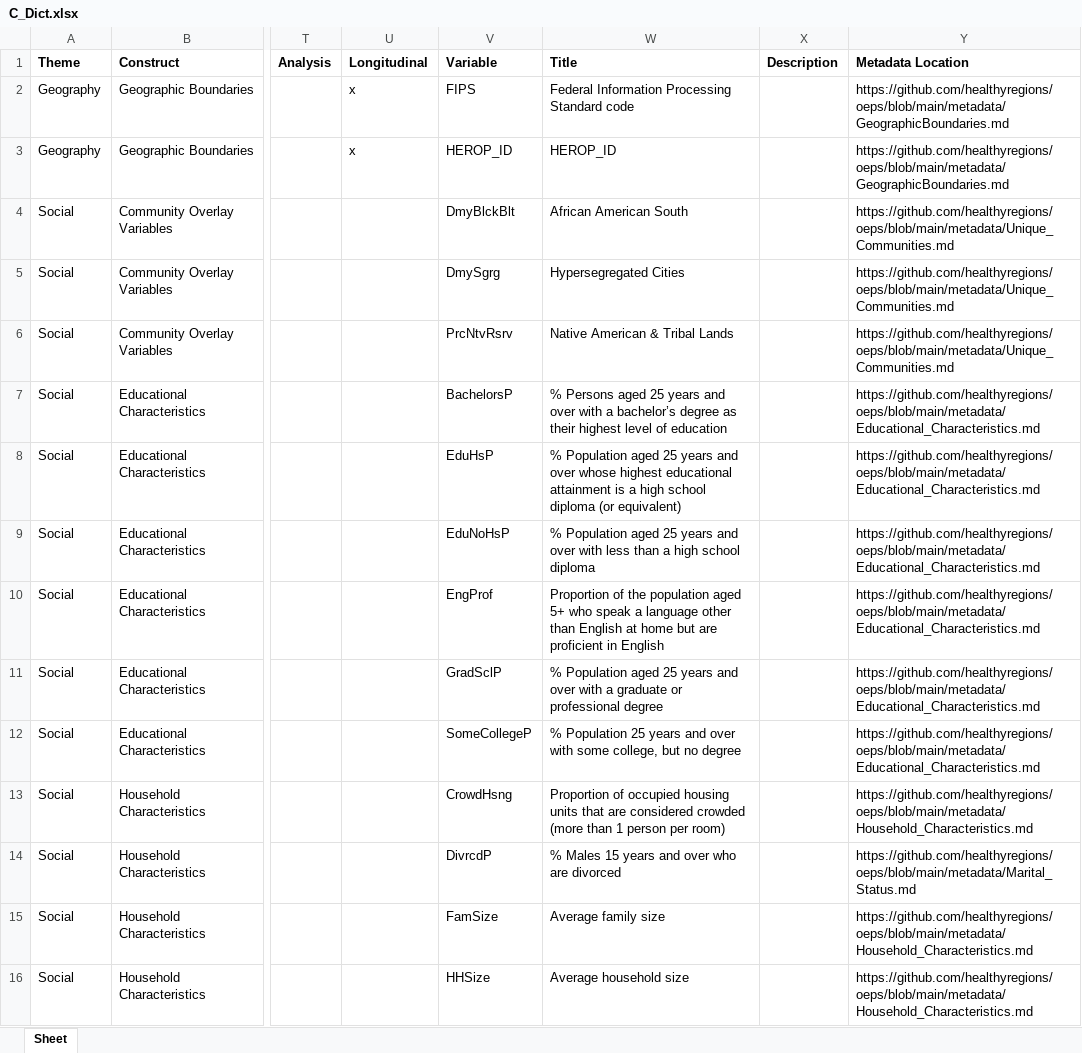
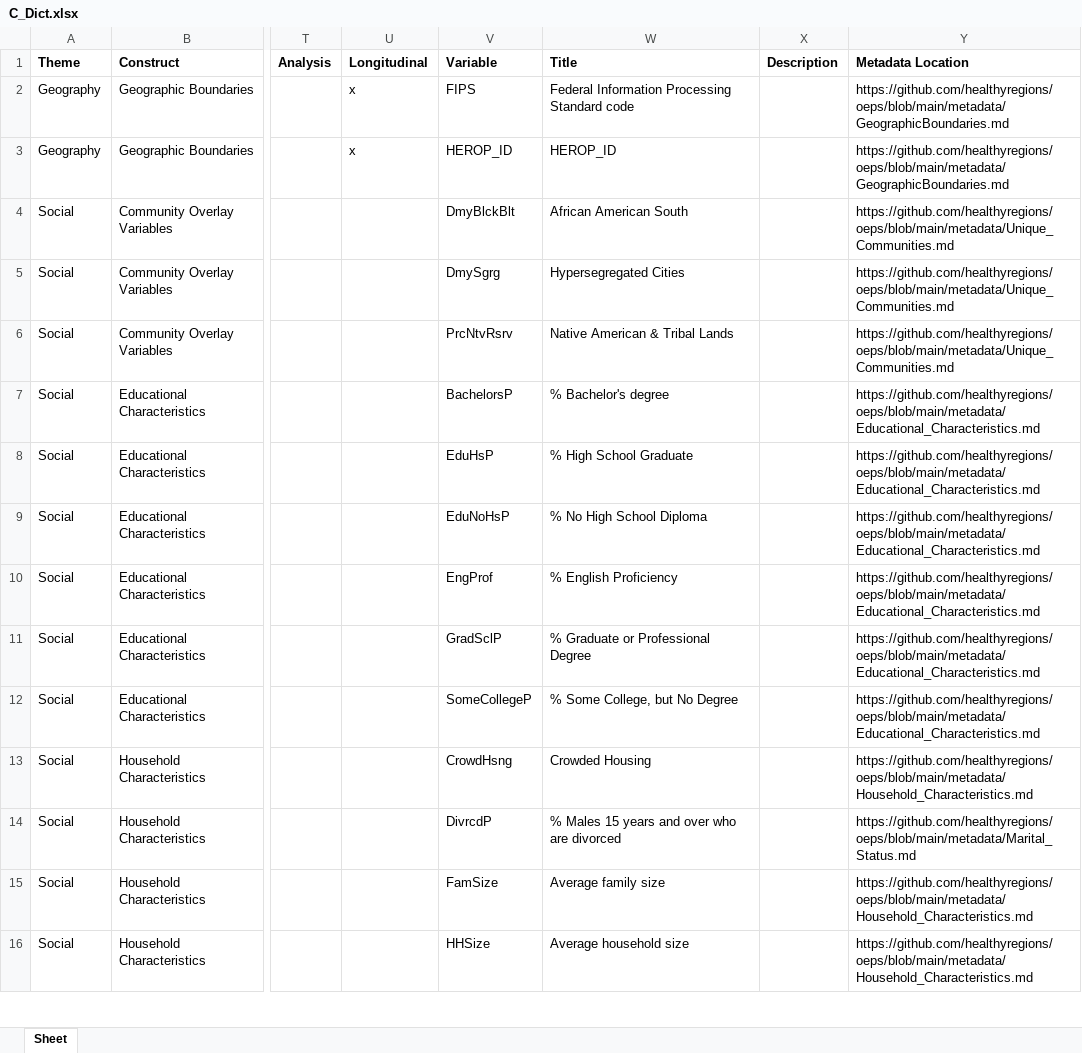
Before and after one commit to healthyregions/oeps, an Excel workbook: docs/src/reference/data-dictionaries/C_Dict.xlsx, sheet Sheet, drawn as a sheet; only a part is shown, gaps mark what is left out; values as stored, in another font and other column widths than the file's, no borders; the diff names each change by its address in the sheet, - before the commit and + after, or states it on an @@ line.

```diff
--- a/docs/src/reference/data-dictionaries/C_Dict.xlsx (sheet Sheet)
+++ b/docs/src/reference/data-dictionaries/C_Dict.xlsx (sheet Sheet)
-W7: % Persons aged 25 years and over with a bachelor’s degree as their highest level of education
+W7: % Bachelor's degree
-W8: % Population aged 25 years and over whose highest educational attainment is a high school diploma (or equivalent)
+W8: % High School Graduate
-W9: % Population aged 25 years and over with less than a high school diploma
+W9: % No High School Diploma
-W10: Proportion of the population aged 5+ who speak a language other than English at home but are proficient in English
+W10: % English Proficiency
-W11: % Population aged 25 years and over with a graduate or professional degree
+W11: % Graduate or Professional Degree
-W12: % Population 25 years and over with some college, but no degree
+W12: % Some College, but No Degree
-W13: Proportion of occupied housing units that are considered crowded (more than 1 person per room)
+W13: Crowded Housing
```
Also changed, not shown: docs/src/reference/data-dictionaries/S_Dict.xlsx, docs/src/reference/data-dictionaries/T_Dict.xlsx, 8 other files.
